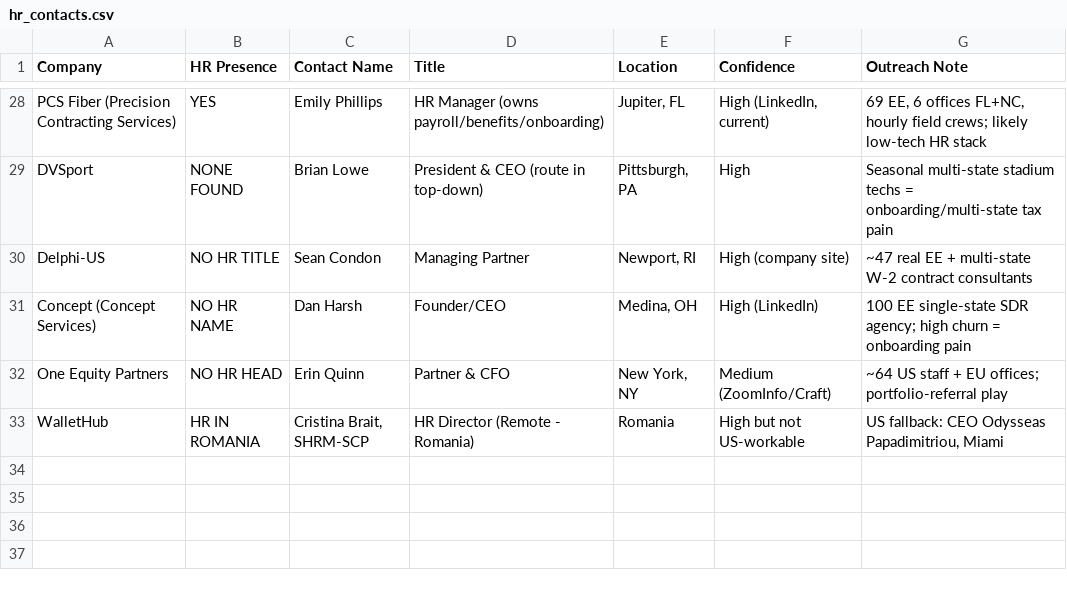
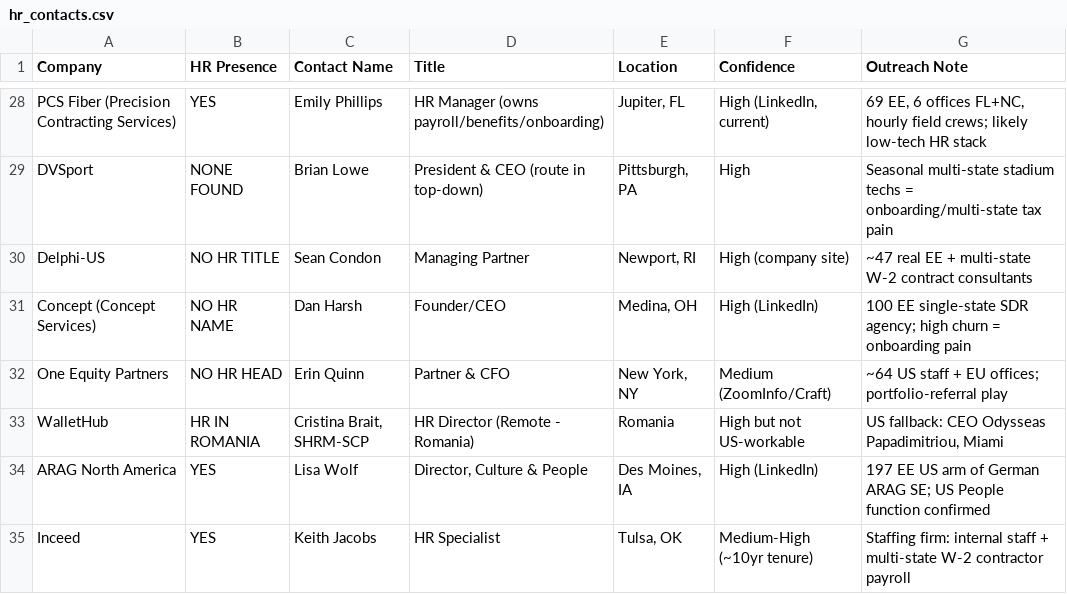
Before and after one commit to maxnehila/New, a CSV file: leads/hr_contacts.csv, drawn as a sheet; only a part is shown, gaps mark what is left out; the diff names each change by its address in the sheet, - before the commit and + after, or states it on an @@ line.

```diff
--- a/leads/hr_contacts.csv
+++ b/leads/hr_contacts.csv
+row 34: ARAG North America | YES | Lisa Wolf | Director, Culture & People | Des Moines, IA | High (LinkedIn) | 197 EE US arm of German ARAG SE; US People function confirmed
+row 35: Inceed | YES | Keith Jacobs | HR Specialist | Tulsa, OK | Medium-High (~10yr tenure) | Staffing firm: internal staff + multi-state W-2 contractor payroll
```
Also changed, not shown: leads/rippling_leads_scored.csv.
